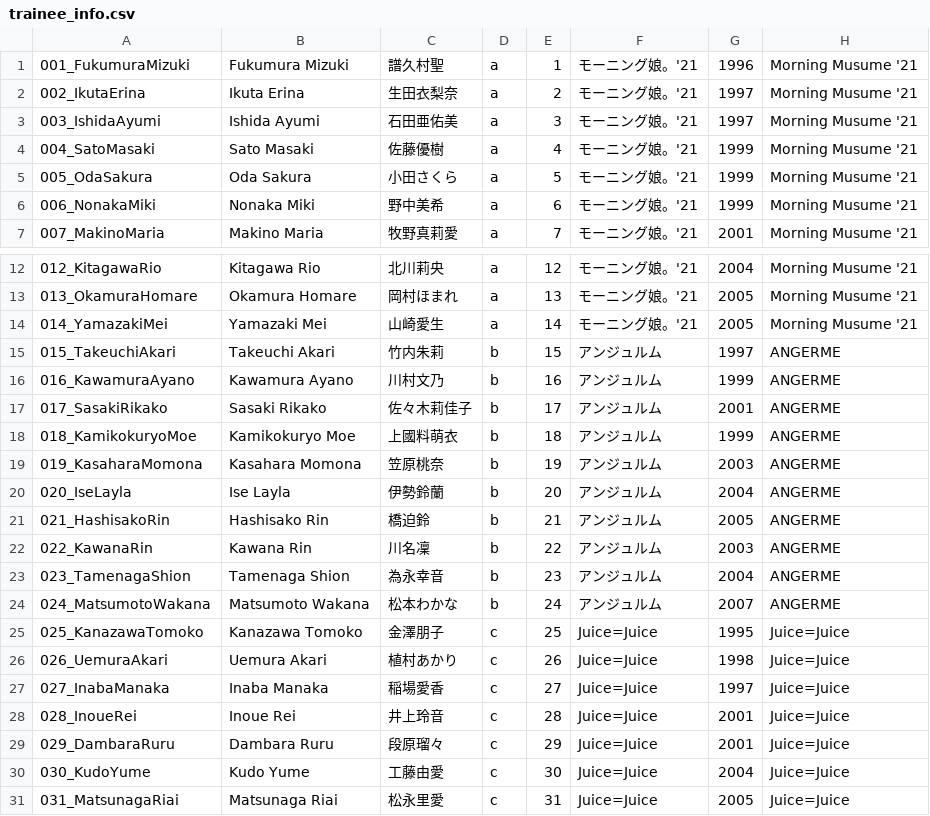
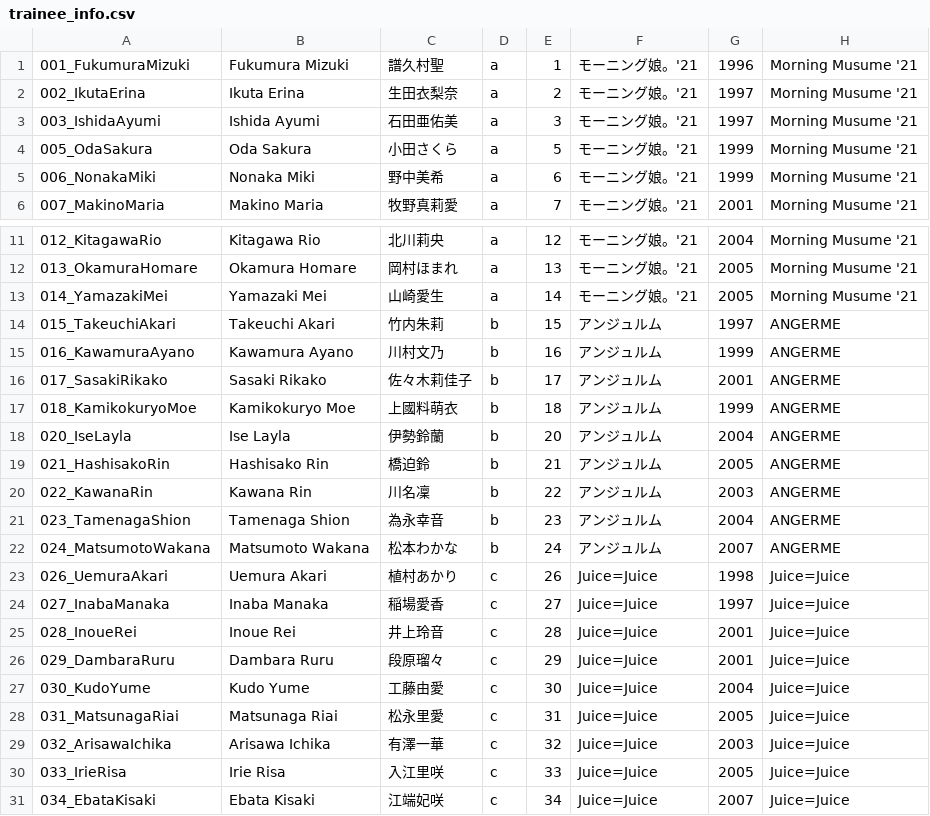
Before and after one commit to hello-project/hello-project.github.io, a CSV file: trainee_info.csv, drawn as a sheet; only a part is shown, gaps mark what is left out; the shorter side is filled out with more unchanged rows.

Commit message:
Update trainee_info.csv

```diff
--- a/trainee_info.csv
+++ b/trainee_info.csv
@@ -3,3 +3,2 @@
 003_IshidaAyumi,Ishida Ayumi,石田亜佑美,a,3,モーニング娘。'21,1997,Morning Musume '21
-004_SatoMasaki,Sato Masaki,佐藤優樹,a,4,モーニング娘。'21,1999,Morning Musume '21
 005_OdaSakura,Oda Sakura,小田さくら,a,5,モーニング娘。'21,1999,Morning Musume '21
@@ -18,3 +17,2 @@
 018_KamikokuryoMoe,Kamikokuryo Moe,上國料萌衣,b,18,アンジュルム,1999,ANGERME
-019_KasaharaMomona,Kasahara Momona,笠原桃奈,b,19,アンジュルム,2003,ANGERME
 020_IseLayla,Ise Layla,伊勢鈴蘭,b,20,アンジュルム,2004,ANGERME
@@ -24,3 +22,2 @@
 024_MatsumotoWakana,Matsumoto Wakana,松本わかな,b,24,アンジュルム,2007,ANGERME
-025_KanazawaTomoko,Kanazawa Tomoko,金澤朋子,c,25,Juice=Juice,1995,Juice=Juice
 026_UemuraAkari,Uemura Akari,植村あかり,c,26,Juice=Juice,1998,Juice=Juice
```
